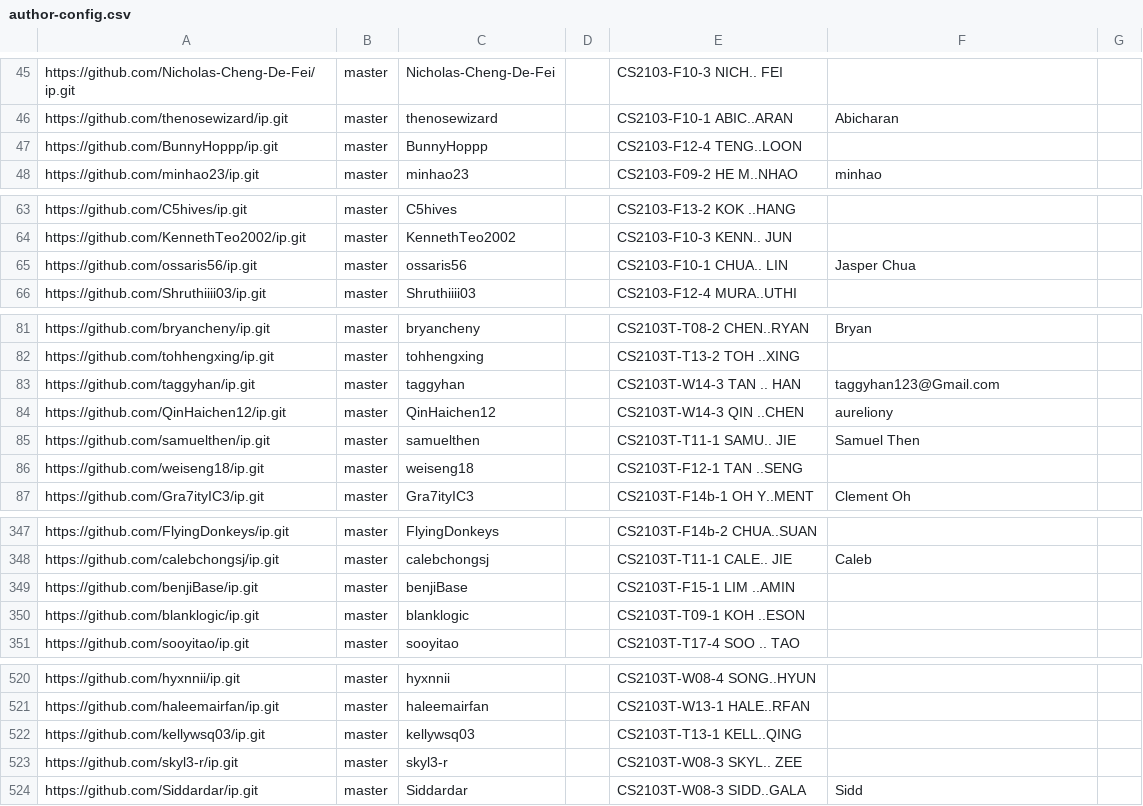
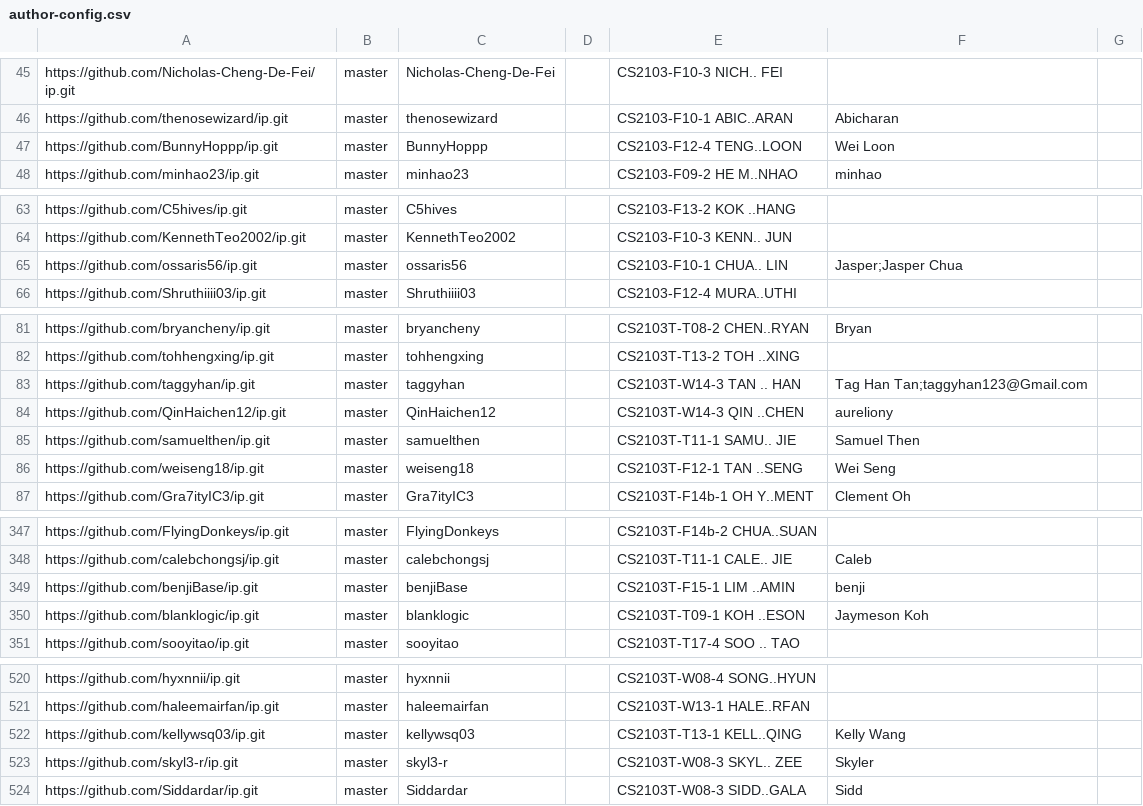
Before and after one commit to nus-cs2103-AY2425S1/ip-dashboard, a CSV file: configs/author-config.csv, drawn as a sheet; only a part is shown, gaps mark what is left out; the diff covers the shown part only.

```diff
--- a/configs/author-config.csv
+++ b/configs/author-config.csv
@@ -46,3 +46,3 @@ https://github.com/Nicholas-Cheng-De-Fei/ip.git,master,Nicholas-Cheng-De-Fei,,CS
 https://github.com/thenosewizard/ip.git,master,thenosewizard,,CS2103-F10-1 ABIC..ARAN,Abicharan,
-https://github.com/BunnyHoppp/ip.git,master,BunnyHoppp,,CS2103-F12-4 TENG..LOON,,
+https://github.com/BunnyHoppp/ip.git,master,BunnyHoppp,,CS2103-F12-4 TENG..LOON,Wei Loon,
 https://github.com/minhao23/ip.git,master,minhao23,,CS2103-F09-2 HE M..NHAO,minhao,
@@ -64,3 +64,3 @@ https://github.com/C5hives/ip.git,master,C5hives,,CS2103-F13-2 KOK ..HANG,,
 https://github.com/KennethTeo2002/ip.git,master,KennethTeo2002,,CS2103-F10-3 KENN.. JUN,,
-https://github.com/ossaris56/ip.git,master,ossaris56,,CS2103-F10-1 CHUA.. LIN,Jasper Chua,
+https://github.com/ossaris56/ip.git,master,ossaris56,,CS2103-F10-1 CHUA.. LIN,Jasper;Jasper Chua,
 https://github.com/Shruthiiii03/ip.git,master,Shruthiiii03,,CS2103-F12-4 MURA..UTHI,,
@@ -82,6 +82,6 @@ https://github.com/bryancheny/ip.git,master,bryancheny,,CS2103T-T08-2 CHEN..RYAN
 https://github.com/tohhengxing/ip.git,master,tohhengxing,,CS2103T-T13-2 TOH ..XING,,
-https://github.com/taggyhan/ip.git,master,taggyhan,,CS2103T-W14-3 TAN .. HAN,taggyhan123@Gmail.com,
+https://github.com/taggyhan/ip.git,master,taggyhan,,CS2103T-W14-3 TAN .. HAN,Tag Han Tan;taggyhan123@Gmail.com,
 https://github.com/QinHaichen12/ip.git,master,QinHaichen12,,CS2103T-W14-3 QIN ..CHEN,aureliony,
 https://github.com/samuelthen/ip.git,master,samuelthen,,CS2103T-T11-1 SAMU.. JIE,Samuel Then,
-https://github.com/weiseng18/ip.git,master,weiseng18,,CS2103T-F12-1 TAN ..SENG,,
+https://github.com/weiseng18/ip.git,master,weiseng18,,CS2103T-F12-1 TAN ..SENG,Wei Seng,
 https://github.com/Gra7ityIC3/ip.git,master,Gra7ityIC3,,CS2103T-F14b-1 OH Y..MENT,Clement Oh,
@@ -348,4 +348,4 @@ https://github.com/FlyingDonkeys/ip.git,master,FlyingDonkeys,,CS2103T-F14b-2 CHU
 https://github.com/calebchongsj/ip.git,master,calebchongsj,,CS2103T-T11-1 CALE.. JIE,Caleb,
-https://github.com/benjiBase/ip.git,master,benjiBase,,CS2103T-F15-1 LIM ..AMIN,,
-https://github.com/blanklogic/ip.git,master,blanklogic,,CS2103T-T09-1 KOH ..ESON,,
+https://github.com/benjiBase/ip.git,master,benjiBase,,CS2103T-F15-1 LIM ..AMIN,benji,
+https://github.com/blanklogic/ip.git,master,blanklogic,,CS2103T-T09-1 KOH ..ESON,Jaymeson Koh,
 https://github.com/sooyitao/ip.git,master,sooyitao,,CS2103T-T17-4 SOO .. TAO,,
@@ -521,4 +521,4 @@ https://github.com/hyxnnii/ip.git,master,hyxnnii,,CS2103T-W08-4 SONG..HYUN,,
 https://github.com/haleemairfan/ip.git,master,haleemairfan,,CS2103T-W13-1 HALE..RFAN,,
-https://github.com/kellywsq03/ip.git,master,kellywsq03,,CS2103T-T13-1 KELL..QING,,
-https://github.com/skyl3-r/ip.git,master,skyl3-r,,CS2103T-W08-3 SKYL.. ZEE,,
+https://github.com/kellywsq03/ip.git,master,kellywsq03,,CS2103T-T13-1 KELL..QING,Kelly Wang,
+https://github.com/skyl3-r/ip.git,master,skyl3-r,,CS2103T-W08-3 SKYL.. ZEE,Skyler,
 https://github.com/Siddardar/ip.git,master,Siddardar,,CS2103T-W08-3 SIDD..GALA,Sidd,
```
Also changed, not shown: 11 edited cells elsewhere in this file.
